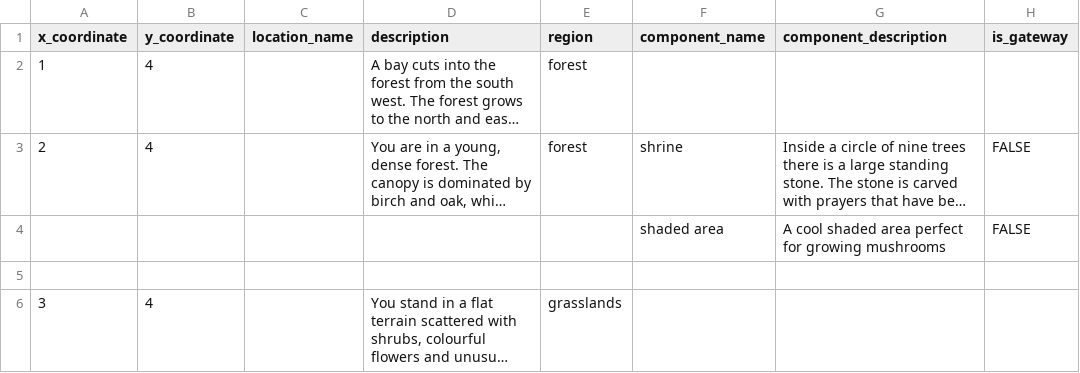
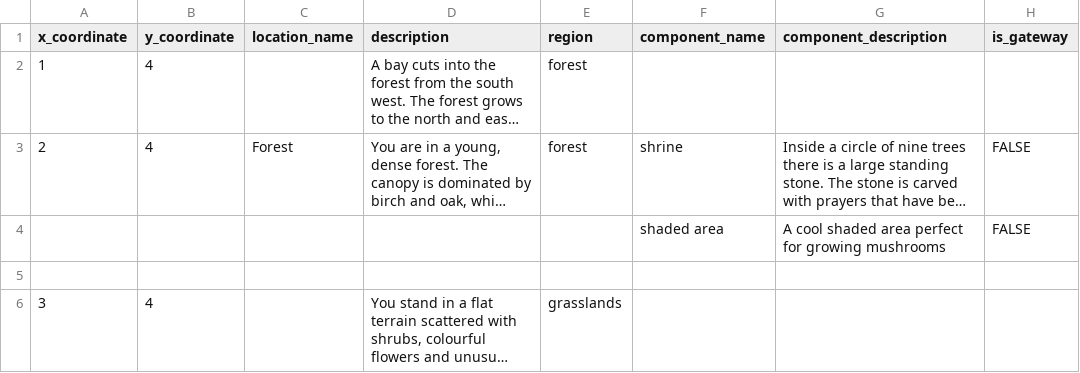
Before and after one commit to lauraturnbull/griddle-earth, a CSV file: engine/engine/core/resources/map/griddle_earth_map.csv, drawn as a sheet; only a part is shown; long unchanged cells end in …; the diff names each change by its address in the sheet, - before the commit and + after, or states it on an @@ line.

Commit message:
Adds map generation from csv, ability to enter/transport, fixes start command. Miscellaneous other fixes

```diff
--- a/engine/engine/core/resources/map/griddle_earth_map.csv
+++ b/engine/engine/core/resources/map/griddle_earth_map.csv
-C3 (location_name): (empty)
+C3 (location_name): Forest
```
Also changed, not shown: 15 other files.
